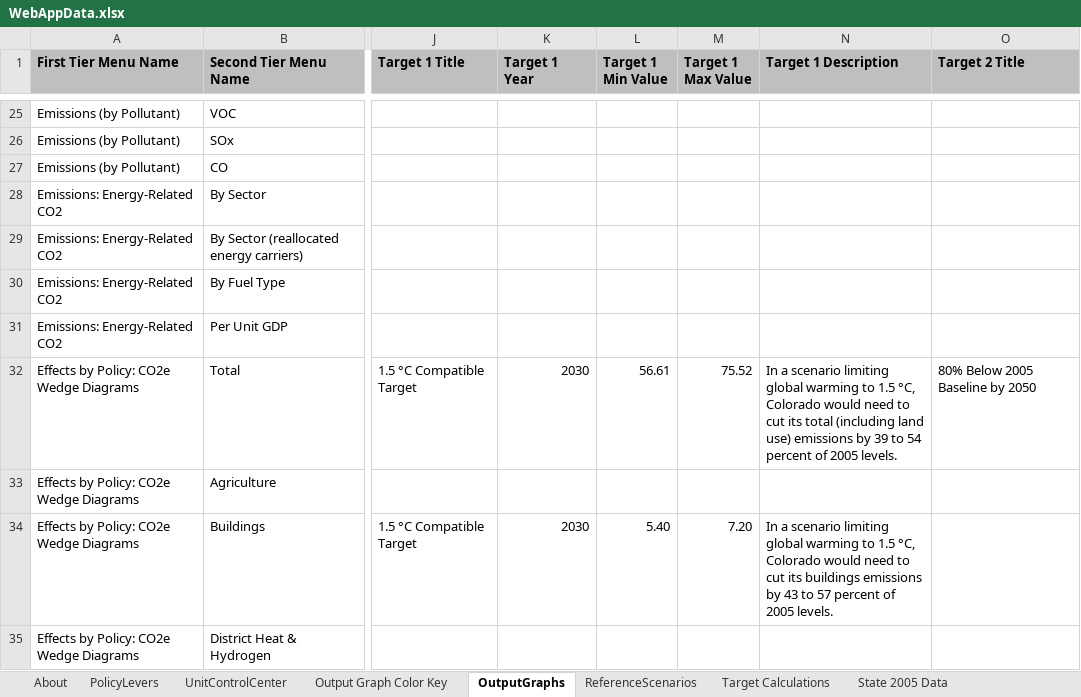
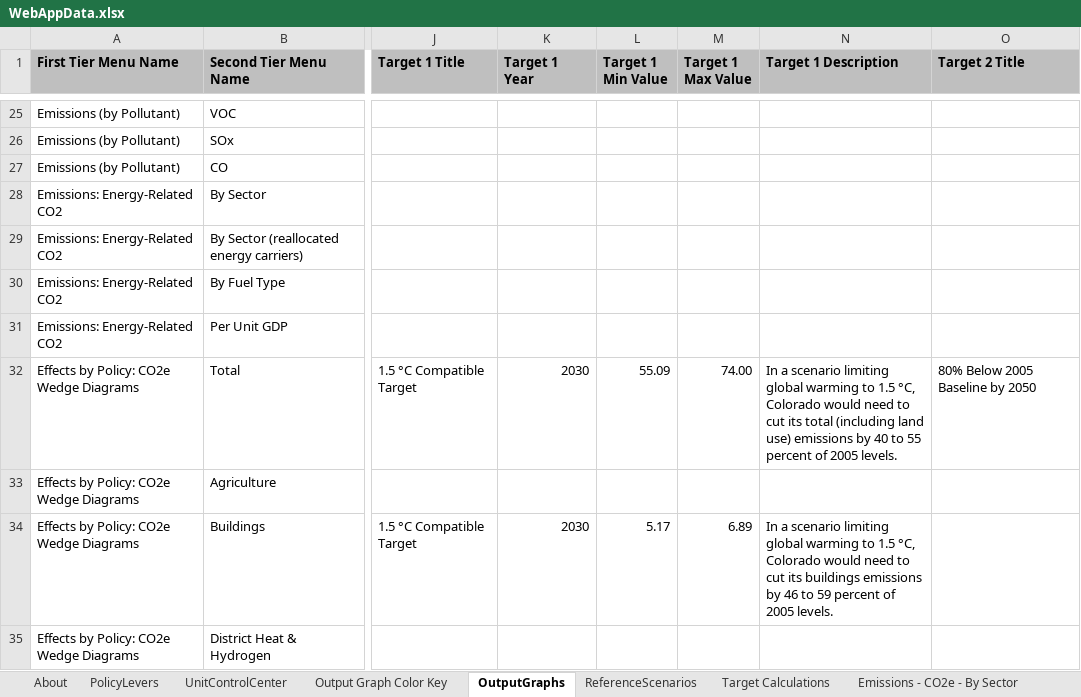
Before and after one commit to EnergyInnovation/eps-colorado, an Excel workbook: WebAppData.xlsx, sheet OutputGraphs, drawn as a sheet; only a part is shown, gaps mark what is left out; values as stored, in another font and other column widths than the file's, no borders; conditional formats not drawn; the diff covers the shown part only; the diff names each change by its address in the sheet, - before the commit and + after, or states it on an @@ line.

Commit message:
updated target numbers

```diff
--- a/WebAppData.xlsx (sheet OutputGraphs)
+++ b/WebAppData.xlsx (sheet OutputGraphs)
+sheet tab: Emissions - CO2e - By Sector
-L32 (Target 1 Min Value): 56.61
+L32 (Target 1 Min Value): 55.09
-M32 (Target 1 Max Value): 75.52
+M32 (Target 1 Max Value): 74.00
-N32 (Target 1 Description): …emissions by 39 to 54 percent of…
+N32 (Target 1 Description): …emissions by 40 to 55 percent of…
-L34 (Target 1 Min Value): 5.40
+L34 (Target 1 Min Value): 5.17
-M34 (Target 1 Max Value): 7.20
+M34 (Target 1 Max Value): 6.89
-N34 (Target 1 Description): …emissions by 43 to 57 percent of…
+N34 (Target 1 Description): …emissions by 46 to 59 percent of…
```
Also changed, not shown: 27 edited cells elsewhere in this sheet, sheet Target Calculations, charts or pictures.
